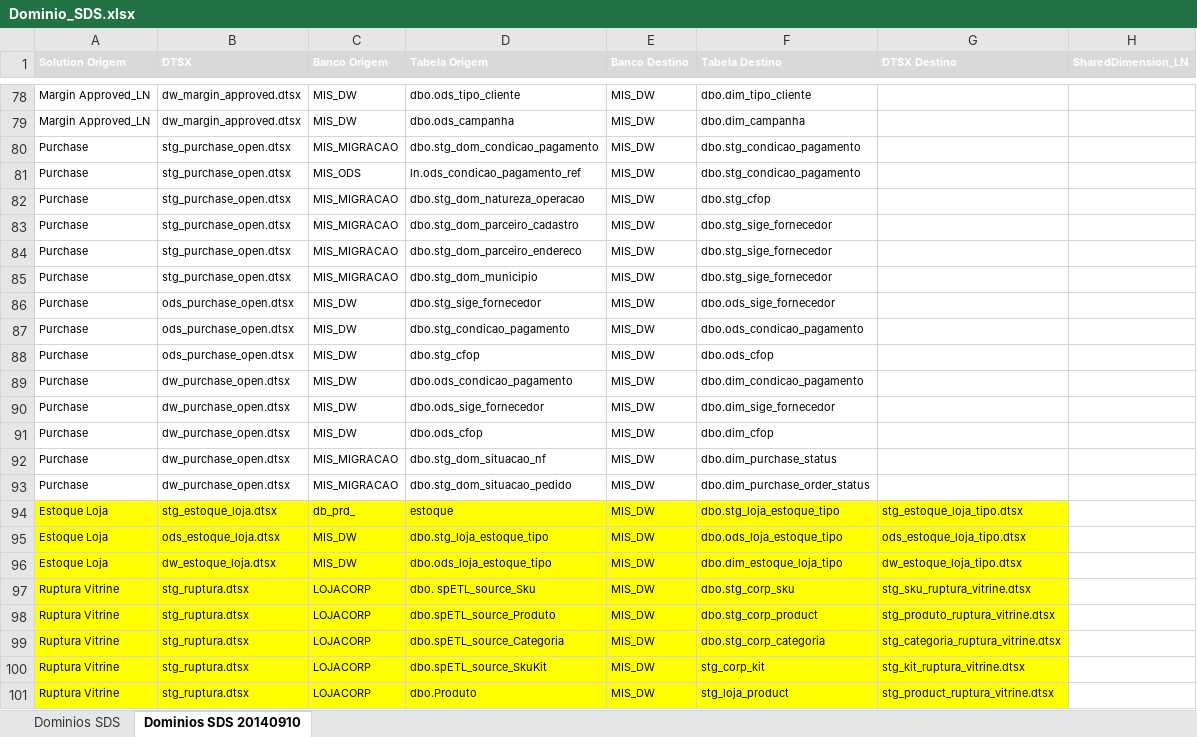
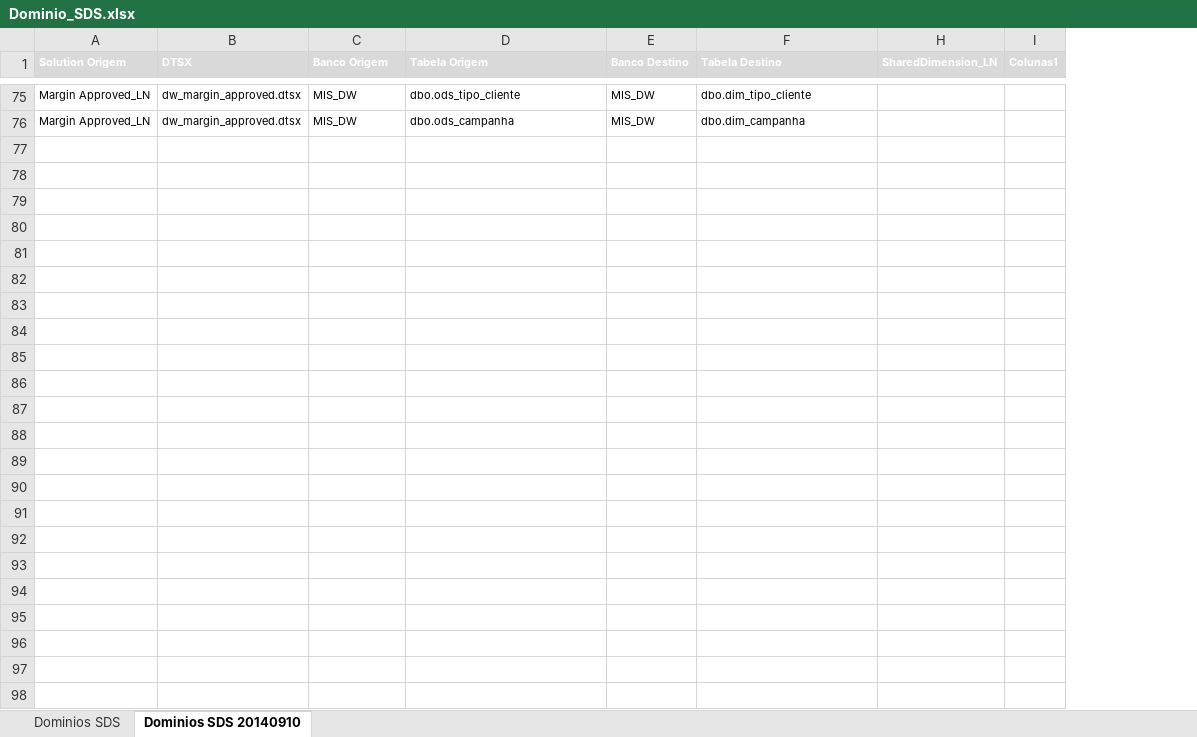
Before and after one commit to patricknaka/Nova, an Excel workbook: Documentação/Planilhas/Dominio_SDS.xlsx, sheet Dominios SDS 20140910, drawn as a sheet; only a part is shown, gaps mark what is left out; values as stored, in another font and other column widths than the file's, no borders; table styles not drawn; removed rows and columns are numbered as before the commit, all else as after; the diff covers the shown part only; the diff names each change by its address in the sheet, - before the commit and + after, or states it on an @@ line.

```diff
--- a/Documentação/Planilhas/Dominio_SDS.xlsx (sheet Dominios SDS 20140910)
+++ b/Documentação/Planilhas/Dominio_SDS.xlsx (sheet Dominios SDS 20140910)
@@ column G (DTSX Destino) hidden, empty @@
+column I (Colunas1), empty
@@ row 80 hidden: Purchase | stg_purchase_open.dtsx | MIS_MIGRACAO | dbo.stg_dom_condicao_pagamento | MIS_DW | dbo.stg_condicao_pagamento @@
@@ row 81 hidden: Purchase | stg_purchase_open.dtsx | MIS_ODS | ln.ods_condicao_pagamento_ref | MIS_DW | dbo.stg_condicao_pagamento @@
@@ row 82 hidden: Purchase | stg_purchase_open.dtsx | MIS_MIGRACAO | dbo.stg_dom_natureza_operacao | MIS_DW | dbo.stg_cfop @@
@@ row 83 hidden: Purchase | stg_purchase_open.dtsx | MIS_MIGRACAO | dbo.stg_dom_parceiro_cadastro | MIS_DW | dbo.stg_sige_fornecedor @@
@@ row 84 hidden: Purchase | stg_purchase_open.dtsx | MIS_MIGRACAO | dbo.stg_dom_parceiro_endereco | MIS_DW | dbo.stg_sige_fornecedor @@
@@ row 85 hidden: Purchase | stg_purchase_open.dtsx | MIS_MIGRACAO | dbo.stg_dom_municipio | MIS_DW | dbo.stg_sige_fornecedor @@
@@ row 86 hidden: Purchase | ods_purchase_open.dtsx | MIS_DW | dbo.stg_sige_fornecedor | MIS_DW | dbo.ods_sige_fornecedor @@
@@ row 87 hidden: Purchase | ods_purchase_open.dtsx | MIS_DW | dbo.stg_condicao_pagamento | MIS_DW | dbo.ods_condicao_pagamento @@
@@ row 88 hidden: Purchase | ods_purchase_open.dtsx | MIS_DW | dbo.stg_cfop | MIS_DW | dbo.ods_cfop @@
@@ row 89 hidden: Purchase | dw_purchase_open.dtsx | MIS_DW | dbo.ods_condicao_pagamento | MIS_DW | dbo.dim_condicao_pagamento @@
@@ row 90 hidden: Purchase | dw_purchase_open.dtsx | MIS_DW | dbo.ods_sige_fornecedor | MIS_DW | dbo.dim_sige_fornecedor @@
@@ row 91 hidden: Purchase | dw_purchase_open.dtsx | MIS_DW | dbo.ods_cfop | MIS_DW | dbo.dim_cfop @@
@@ row 92 hidden: Purchase | dw_purchase_open.dtsx | MIS_MIGRACAO | dbo.stg_dom_situacao_nf | MIS_DW | dbo.dim_purchase_status @@
@@ row 93 hidden: Purchase | dw_purchase_open.dtsx | MIS_MIGRACAO | dbo.stg_dom_situacao_pedido | MIS_DW | dbo.dim_purchase_order_status @@
-row 94: Estoque Loja | stg_estoque_loja.dtsx | db_prd_ | estoque | MIS_DW | dbo.stg_loja_estoque_tipo | stg_estoque_loja_tipo.dtsx
-row 95: Estoque Loja | ods_estoque_loja.dtsx | MIS_DW | dbo.stg_loja_estoque_tipo | MIS_DW | dbo.ods_loja_estoque_tipo | ods_estoque_loja_tipo.dtsx
-row 96: Estoque Loja | dw_estoque_loja.dtsx | MIS_DW | dbo.ods_loja_estoque_tipo | MIS_DW | dbo.dim_estoque_loja_tipo | dw_estoque_loja_tipo.dtsx
-row 97: Ruptura Vitrine | stg_ruptura.dtsx | LOJACORP | dbo. spETL_source_Sku | MIS_DW | dbo.stg_corp_sku | stg_sku_ruptura_vitrine.dtsx
-row 98: Ruptura Vitrine | stg_ruptura.dtsx | LOJACORP | dbo.spETL_source_Produto | MIS_DW | dbo.stg_corp_product | stg_produto_ruptura_vitrine.dtsx
-row 99: Ruptura Vitrine | stg_ruptura.dtsx | LOJACORP | dbo.spETL_source_Categoria | MIS_DW | dbo.stg_corp_categoria | stg_categoria_ruptura_vitrine.dtsx
-row 100: Ruptura Vitrine | stg_ruptura.dtsx | LOJACORP | dbo.spETL_source_SkuKit | MIS_DW | stg_corp_kit | stg_kit_ruptura_vitrine.dtsx
-row 101: Ruptura Vitrine | stg_ruptura.dtsx | LOJACORP | dbo.Produto | MIS_DW | stg_loja_product | stg_product_ruptura_vitrine.dtsx
```
Also changed, not shown: 45 removed rows, 5 hidden or unhidden rows and 4 edited cells elsewhere in this sheet, sheet Dominios SDS, hidden cells, Documentação/Planilhas/Controle_Alteracao.xlsx.
